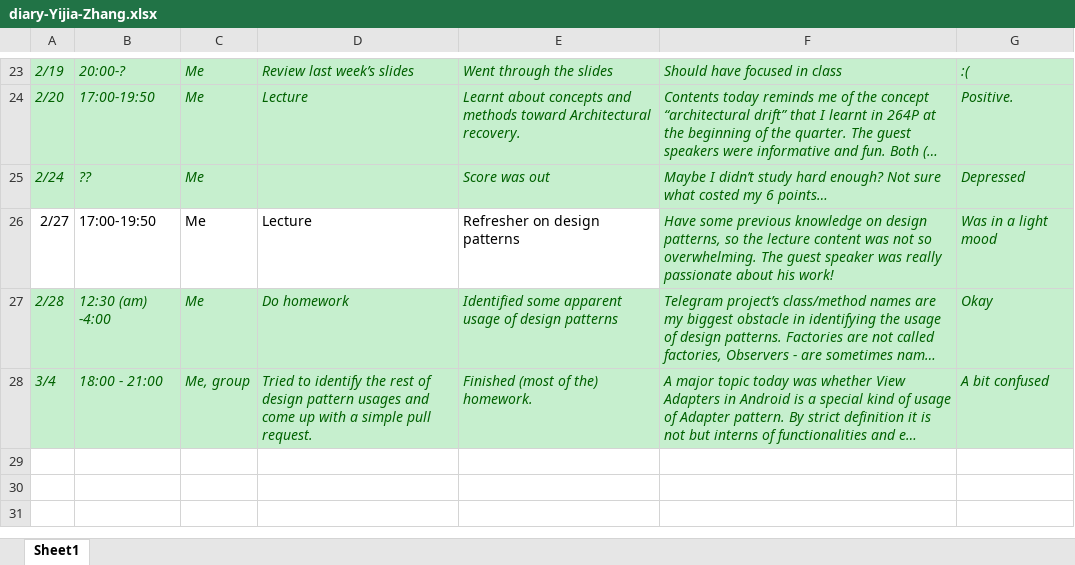
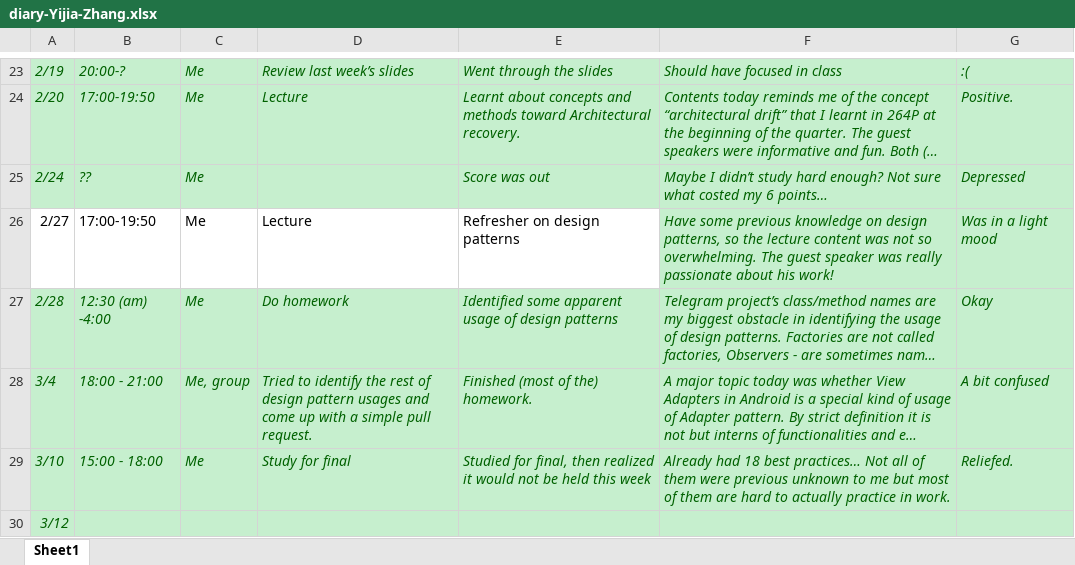
Before and after one commit to zihuaweng/W2020, an Excel workbook: diaries/diary-Yijia-Zhang.xlsx, sheet Sheet1, drawn as a sheet; only a part is shown, gaps mark what is left out; long unchanged cells end in …; values as stored, in another font and other column widths than the file's, no borders; the diff names each change by its address in the sheet, - before the commit and + after, or states it on an @@ line.

Commit message:
updated

```diff
--- a/diaries/diary-Yijia-Zhang.xlsx (sheet Sheet1)
+++ b/diaries/diary-Yijia-Zhang.xlsx (sheet Sheet1)
+row 29: 3/10 | 15:00 - 18:00 | Me | Study for final | Studied for final, then realized it would not be held this week | Already had 18 best practices… Not all of them were previous unknown to me but most of them are hard to actually practice in work. | Reliefed.
+row 30: 3/12
```
